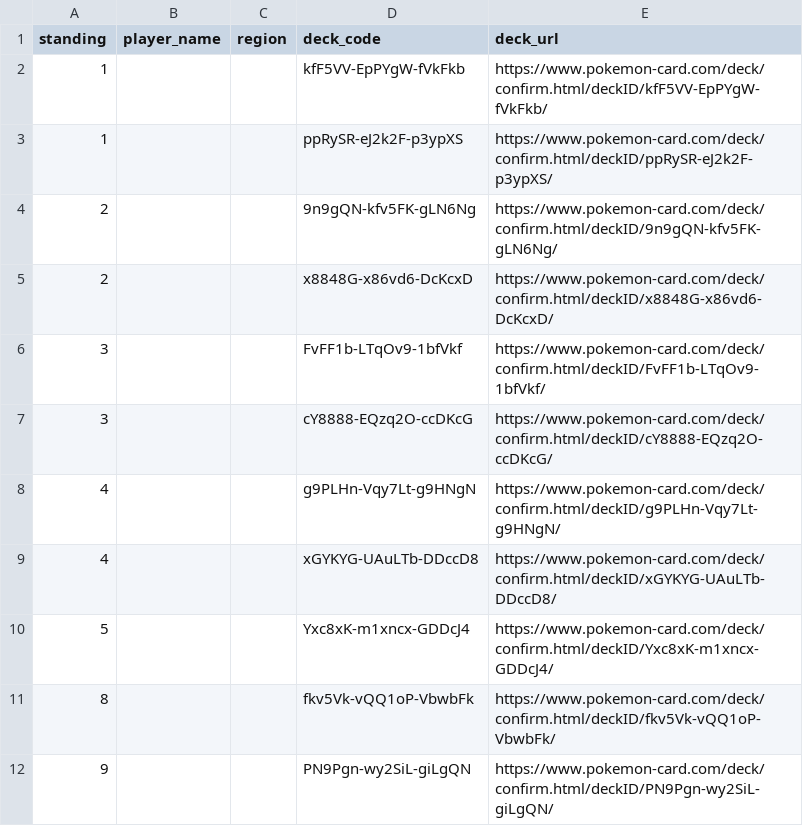
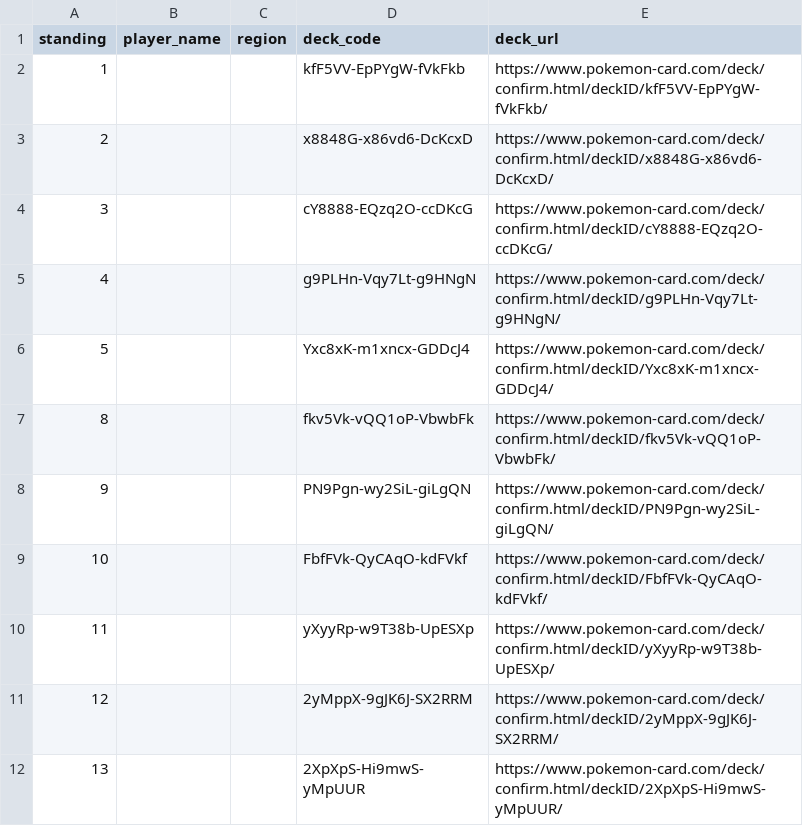
Before and after one commit to dtsong/tcg-scout, a CSV file: data/osaka-cl/masters-placements.csv, drawn as a sheet; only a part is shown; the shorter side is filled out with more unchanged rows; the diff names each change by its address in the sheet, - before the commit and + after, or states it on an @@ line.

```diff
--- a/data/osaka-cl/masters-placements.csv
+++ b/data/osaka-cl/masters-placements.csv
-row 3: 1 |  |  | ppRySR-eJ2k2F-p3ypXS | https://www.pokemon-card.com/deck/confirm.html/deckID/ppRySR-eJ2k2F-p3ypXS/
-row 4: 2 |  |  | 9n9gQN-kfv5FK-gLN6Ng | https://www.pokemon-card.com/deck/confirm.html/deckID/9n9gQN-kfv5FK-gLN6Ng/
-row 6: 3 |  |  | FvFF1b-LTqOv9-1bfVkf | https://www.pokemon-card.com/deck/confirm.html/deckID/FvFF1b-LTqOv9-1bfVkf/
-row 9: 4 |  |  | xGYKYG-UAuLTb-DDccD8 | https://www.pokemon-card.com/deck/confirm.html/deckID/xGYKYG-UAuLTb-DDccD8/
```
Also changed, not shown: data/osaka-cl/masters-decklists.csv, 1 other file.
